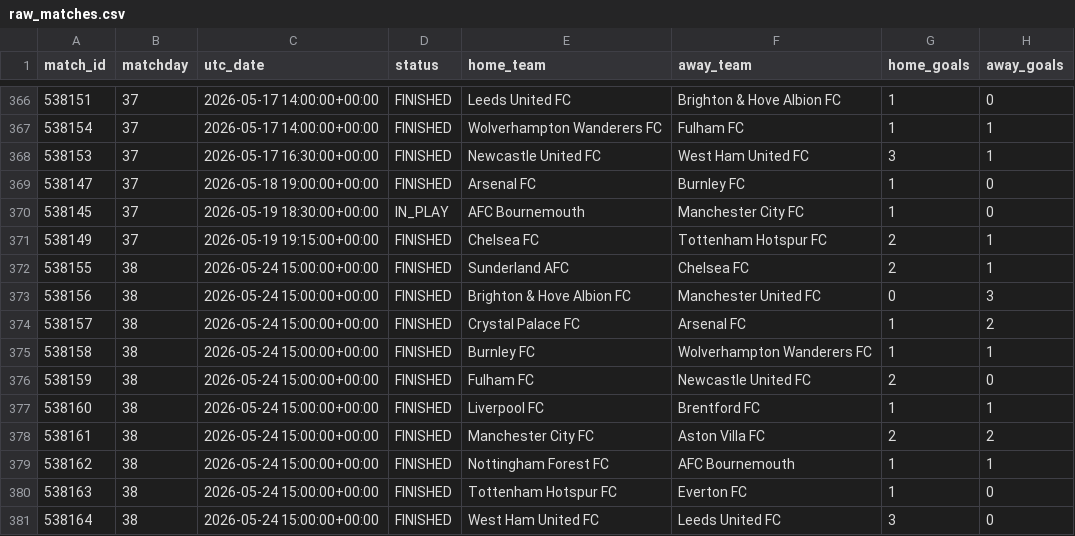
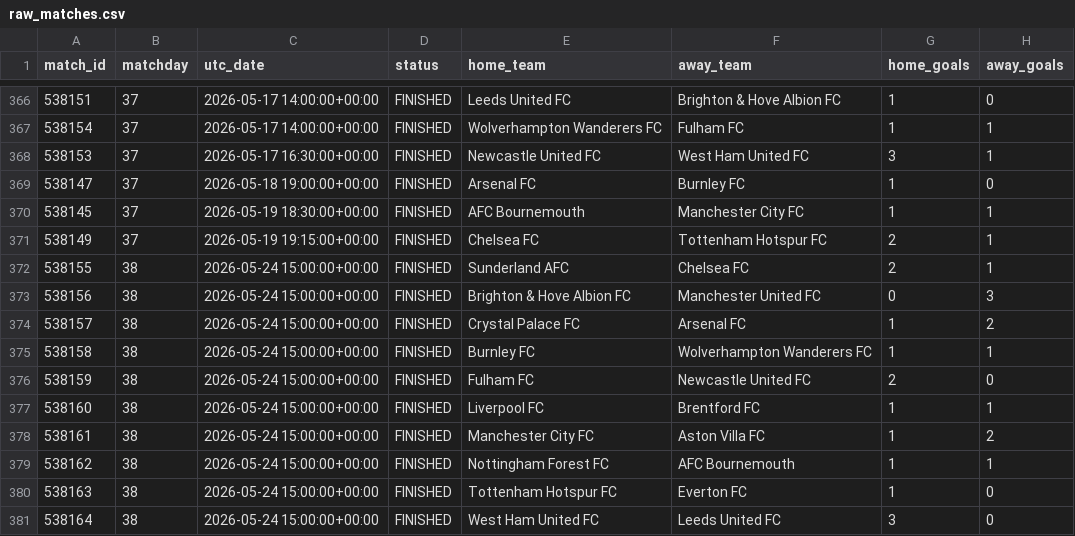
Before and after one commit to MPGPT1/premier_league_position_history, a CSV file: outputs/raw_matches.csv, drawn as a sheet; only a part is shown, gaps mark what is left out.

```diff
--- a/outputs/raw_matches.csv
+++ b/outputs/raw_matches.csv
@@ -369,3 +369,3 @@ match_id,matchday,utc_date,status,home_team,away_team,home_goals,away_goals
 538147,37,2026-05-18 19:00:00+00:00,FINISHED,Arsenal FC,Burnley FC,1,0
-538145,37,2026-05-19 18:30:00+00:00,IN_PLAY,AFC Bournemouth,Manchester City FC,1,0
+538145,37,2026-05-19 18:30:00+00:00,FINISHED,AFC Bournemouth,Manchester City FC,1,1
 538149,37,2026-05-19 19:15:00+00:00,FINISHED,Chelsea FC,Tottenham Hotspur FC,2,1
@@ -377,3 +377,3 @@ match_id,matchday,utc_date,status,home_team,away_team,home_goals,away_goals
 538160,38,2026-05-24 15:00:00+00:00,FINISHED,Liverpool FC,Brentford FC,1,1
-538161,38,2026-05-24 15:00:00+00:00,FINISHED,Manchester City FC,Aston Villa FC,2,2
+538161,38,2026-05-24 15:00:00+00:00,FINISHED,Manchester City FC,Aston Villa FC,1,2
 538162,38,2026-05-24 15:00:00+00:00,FINISHED,Nottingham Forest FC,AFC Bournemouth,1,1
```
Also changed, not shown: outputs/finished_matches.csv, outputs/latest_table.csv, 3 other files.
